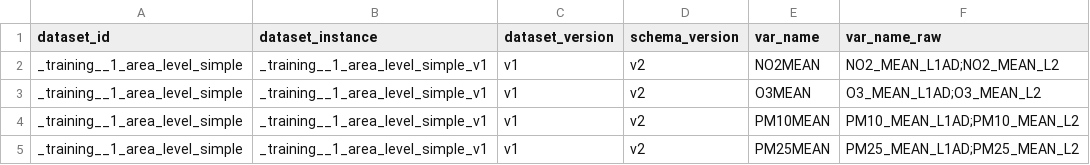
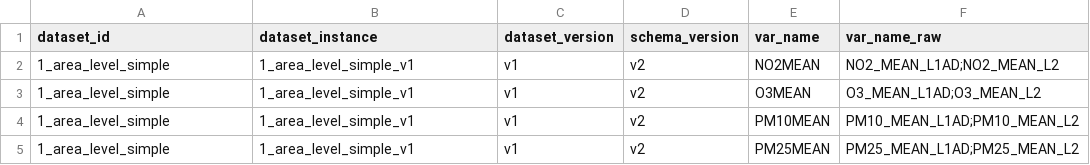
Before and after one commit to ran-codes/cubebuilder-dev, a CSV file: _training/1_area_level_simple/1-var_name.csv, drawn as a sheet.

Commit message:
data standardziation and setup metadata tempalte  (Module 1) #1

```diff
--- a/_training/1_area_level_simple/1-var_name.csv
+++ b/_training/1_area_level_simple/1-var_name.csv
@@ -1,5 +1,5 @@
 dataset_id,dataset_instance,dataset_version,schema_version,var_name,var_name_raw
-_training__1_area_level_simple,_training__1_area_level_simple_v1,v1,v2,NO2MEAN,NO2_MEAN_L1AD;NO2_MEAN_L2
-_training__1_area_level_simple,_training__1_area_level_simple_v1,v1,v2,O3MEAN,O3_MEAN_L1AD;O3_MEAN_L2
-_training__1_area_level_simple,_training__1_area_level_simple_v1,v1,v2,PM10MEAN,PM10_MEAN_L1AD;PM10_MEAN_L2
-_training__1_area_level_simple,_training__1_area_level_simple_v1,v1,v2,PM25MEAN,PM25_MEAN_L1AD;PM25_MEAN_L2
+1_area_level_simple,1_area_level_simple_v1,v1,v2,NO2MEAN,NO2_MEAN_L1AD;NO2_MEAN_L2
+1_area_level_simple,1_area_level_simple_v1,v1,v2,O3MEAN,O3_MEAN_L1AD;O3_MEAN_L2
+1_area_level_simple,1_area_level_simple_v1,v1,v2,PM10MEAN,PM10_MEAN_L1AD;PM10_MEAN_L2
+1_area_level_simple,1_area_level_simple_v1,v1,v2,PM25MEAN,PM25_MEAN_L1AD;PM25_MEAN_L2
```
Also changed, not shown: 14 other files.
